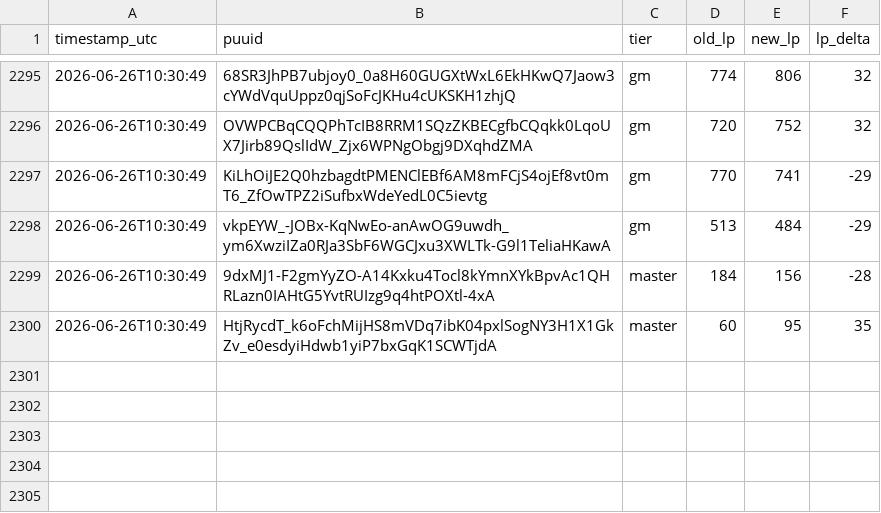
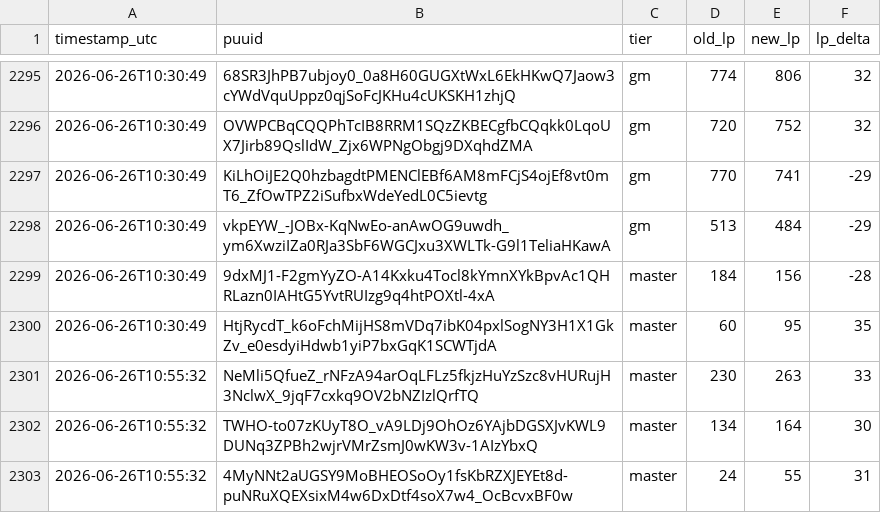
Before and after one commit to aasilvestre/lol-flex-tracker-2, a CSV file: data/lp_changes.csv, drawn as a sheet; only a part is shown, gaps mark what is left out.

```diff
--- a/data/lp_changes.csv
+++ b/data/lp_changes.csv
@@ -2300 +2300,4 @@ timestamp_utc,puuid,tier,old_lp,new_lp,lp_delta
 2026-06-26T10:30:49,HtjRycdT_k6oFchMijHS8mVDq7ibK04pxlSogNY3H1X1GkZv_e0esdyiHdwb1yiP7bxGqK1SCWTjdA,master,60,95,35
+2026-06-26T10:55:32,NeMli5QfueZ_rNFzA94arOqLFLz5fkjzHuYzSzc8vHURujH3NclwX_9jqF7cxkq9OV2bNZIzlQrfTQ,master,230,263,33
+2026-06-26T10:55:32,TWHO-to07zKUyT8O_vA9LDj9OhOz6YAjbDGSXJvKWL9DUNq3ZPBh2wjrVMrZsmJ0wKW3v-1AIzYbxQ,master,134,164,30
+2026-06-26T10:55:32,4MyNNt2aUGSY9MoBHEOSoOy1fsKbRZXJEYEt8d-puNRuXQEXsixM4w6DxDtf4soX7w4_OcBcvxBF0w,master,24,55,31
```
Also changed, not shown: data/player_current.csv.
